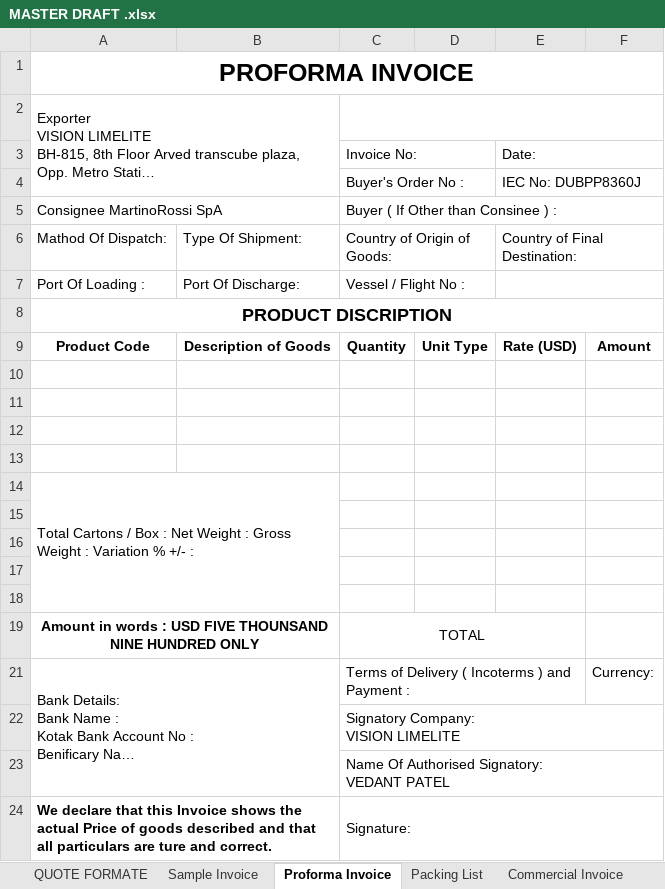
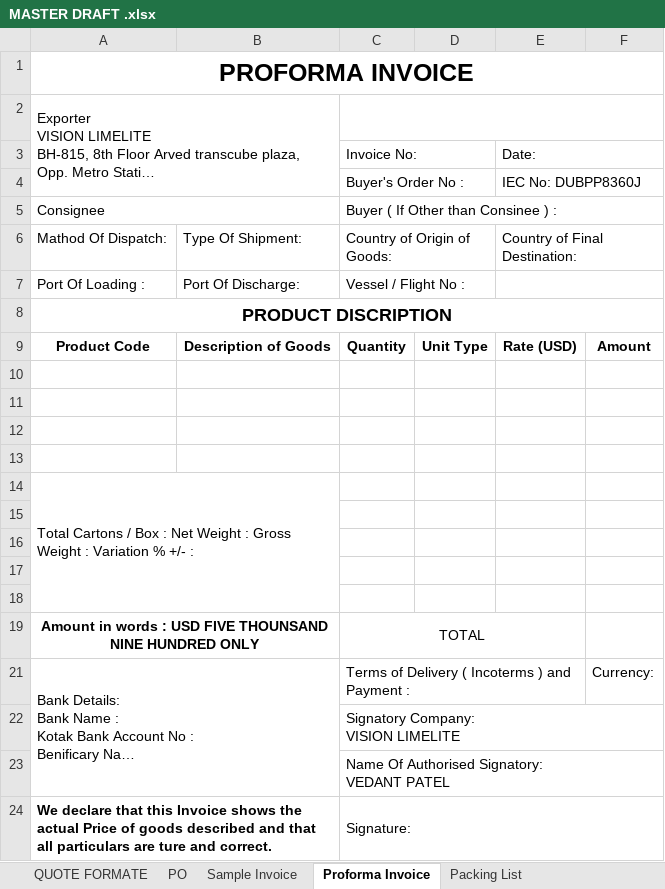
Before and after one commit to dvp2512-d/Seabridge-ERP, an Excel workbook: MASTER DRAFT .xlsx, sheet Proforma Invoice, drawn as a sheet; long unchanged cells end in …; values as stored, in another font and other column widths than the file's, no borders; charts and pictures not drawn; the diff names each change by its address in the sheet, - before the commit and + after, or states it on an @@ line.

Commit message:
invoice type changed and Expence automate

```diff
--- a/MASTER DRAFT .xlsx (sheet Proforma Invoice)
+++ b/MASTER DRAFT .xlsx (sheet Proforma Invoice)
+sheet tab: PO
-A5: Consignee MartinoRossi SpA
+A5: Consignee
```
Also changed, not shown: sheet Packing List, sheet QUOTE FORMATE, sheet Commercial Invoice, sheet Sample Invoice, charts or pictures, 28 other files.
